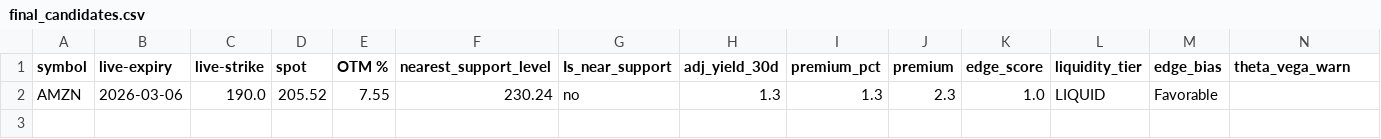
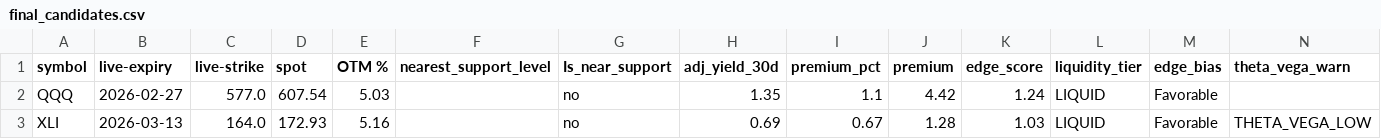
Before and after one commit to mingchen112001-crypto/csv-dashboard, a CSV file: data/final_candidates.csv, drawn as a sheet; only a part is shown; removed rows and columns are numbered as before the commit, all else as after; rows hold the shown columns only; the diff names each change by its address in the sheet, - before the commit and + after, or states it on an @@ line.

```diff
--- a/data/final_candidates.csv
+++ b/data/final_candidates.csv
-row 2: AMZN | 2026-03-06 | 190.0 | 205.52 | 7.55 | 230.24 | no | 1.3 | 1.3 | 2.3 | 1.0 | LIQUID | Favorable
+row 2: QQQ | 2026-02-27 | 577.0 | 607.54 | 5.03 |  | no | 1.35 | 1.1 | 4.42 | 1.24 | LIQUID | Favorable
+row 3: XLI | 2026-03-13 | 164.0 | 172.93 | 5.16 |  | no | 0.69 | 0.67 | 1.28 | 1.03 | LIQUID | Favorable | THETA_VEGA_LOW
```
Also changed, not shown: data/open_csp.csv.
